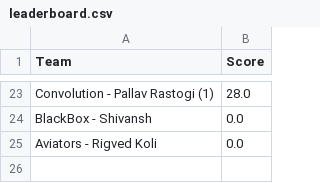
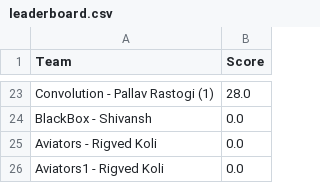
Before and after one commit to Akshat221005/dmc-leaderboard, a CSV file: leaderboard.csv, drawn as a sheet; only a part is shown, gaps mark what is left out.

Commit message:
auto update leaderboard

```diff
--- a/leaderboard.csv
+++ b/leaderboard.csv
@@ -25 +25,2 @@ BlackBox - Shivansh,0.0
 Aviators - Rigved Koli,0.0
+Aviators1 - Rigved Koli,0.0
```
Also changed, not shown: 1 other file.
